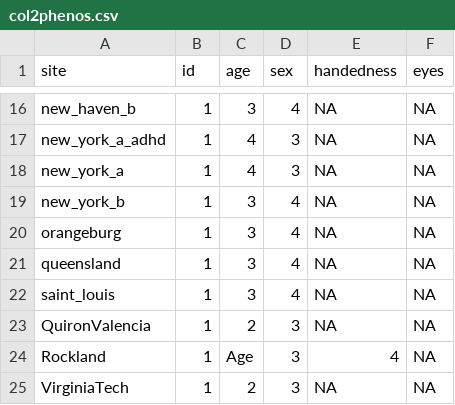
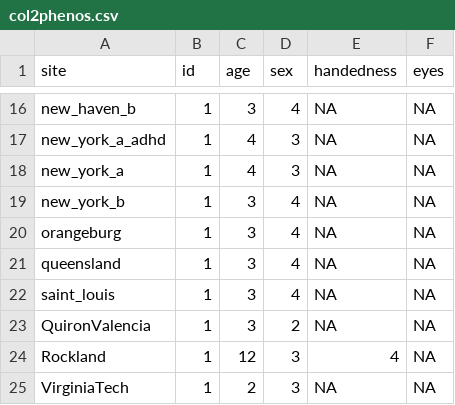
Before and after one commit to czarrar/cwas-paper, a CSV file: preprocessing/col2phenos.csv, drawn as a sheet; only a part is shown, gaps mark what is left out.

```diff
--- a/preprocessing/col2phenos.csv
+++ b/preprocessing/col2phenos.csv
@@ -22,4 +22,4 @@ queensland,1,3,4,NA,NA
 saint_louis,1,3,4,NA,NA
-QuironValencia,1,2,3,NA,NA
-Rockland,1,Age,3,4,NA
+QuironValencia,1,3,2,NA,NA
+Rockland,1,12,3,4,NA
 VirginiaTech,1,2,3,NA,NA
```
Also changed, not shown: 41 other files.
